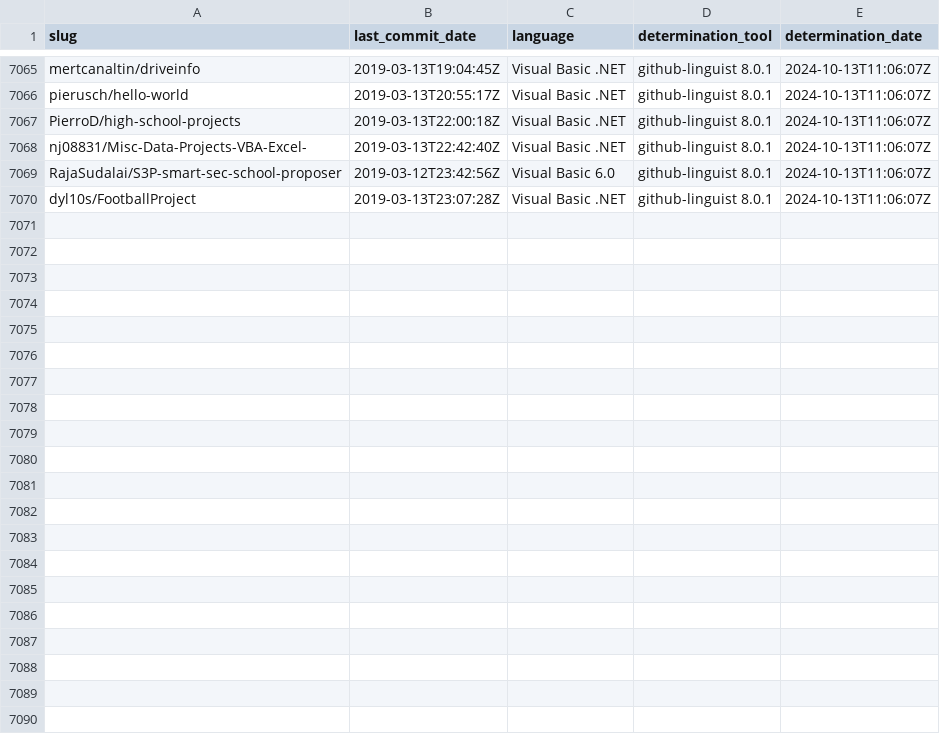
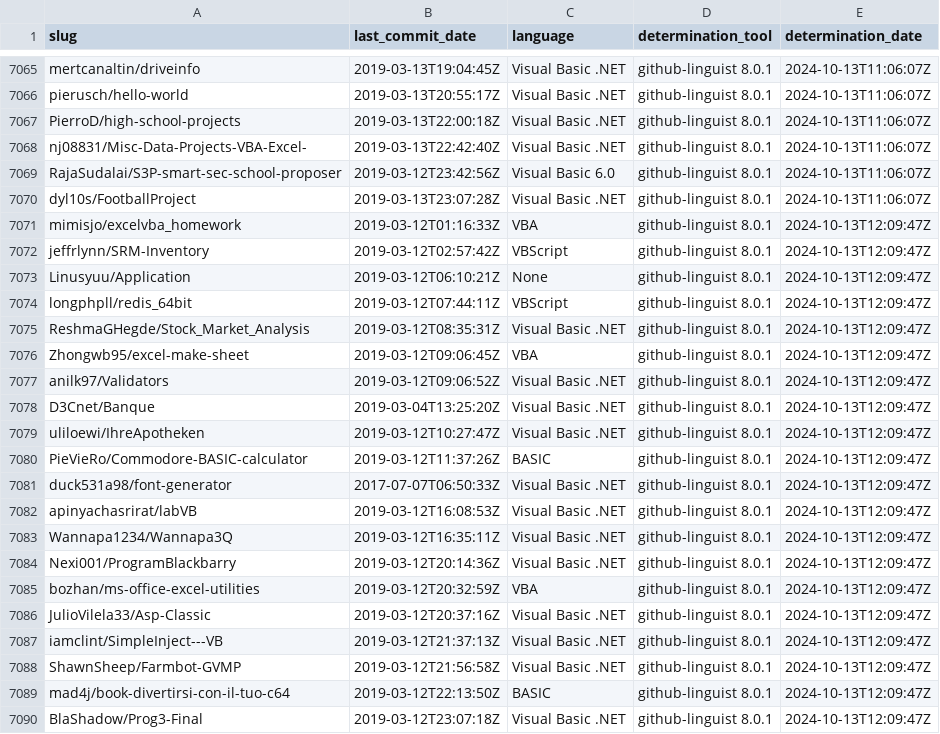
Before and after one commit to DecimalTurn/Visual-Basic-Data, a CSV file: data/data.csv, drawn as a sheet; only a part is shown, gaps mark what is left out; the diff names each change by its address in the sheet, - before the commit and + after, or states it on an @@ line.

```diff
--- a/data/data.csv
+++ b/data/data.csv
+row 7071: mimisjo/excelvba_homework | 2019-03-12T01:16:33Z | VBA | github-linguist 8.0.1 | 2024-10-13T12:09:47Z
+row 7072: jeffrlynn/SRM-Inventory | 2019-03-12T02:57:42Z | VBScript | github-linguist 8.0.1 | 2024-10-13T12:09:47Z
+row 7073: Linusyuu/Application | 2019-03-12T06:10:21Z | None | github-linguist 8.0.1 | 2024-10-13T12:09:47Z
+row 7074: longphpll/redis_64bit | 2019-03-12T07:44:11Z | VBScript | github-linguist 8.0.1 | 2024-10-13T12:09:47Z
+row 7075: ReshmaGHegde/Stock_Market_Analysis | 2019-03-12T08:35:31Z | Visual Basic .NET | github-linguist 8.0.1 | 2024-10-13T12:09:47Z
+row 7076: Zhongwb95/excel-make-sheet | 2019-03-12T09:06:45Z | VBA | github-linguist 8.0.1 | 2024-10-13T12:09:47Z
+row 7077: anilk97/Validators | 2019-03-12T09:06:52Z | Visual Basic .NET | github-linguist 8.0.1 | 2024-10-13T12:09:47Z
+row 7078: D3Cnet/Banque | 2019-03-04T13:25:20Z | Visual Basic .NET | github-linguist 8.0.1 | 2024-10-13T12:09:47Z
+row 7079: uliloewi/IhreApotheken | 2019-03-12T10:27:47Z | Visual Basic .NET | github-linguist 8.0.1 | 2024-10-13T12:09:47Z
+row 7080: PieVieRo/Commodore-BASIC-calculator | 2019-03-12T11:37:26Z | BASIC | github-linguist 8.0.1 | 2024-10-13T12:09:47Z
+row 7081: duck531a98/font-generator | 2017-07-07T06:50:33Z | Visual Basic .NET | github-linguist 8.0.1 | 2024-10-13T12:09:47Z
+row 7082: apinyachasrirat/labVB | 2019-03-12T16:08:53Z | Visual Basic .NET | github-linguist 8.0.1 | 2024-10-13T12:09:47Z
+row 7083: Wannapa1234/Wannapa3Q | 2019-03-12T16:35:11Z | Visual Basic .NET | github-linguist 8.0.1 | 2024-10-13T12:09:47Z
+row 7084: Nexi001/ProgramBlackbarry | 2019-03-12T20:14:36Z | Visual Basic .NET | github-linguist 8.0.1 | 2024-10-13T12:09:47Z
+row 7085: bozhan/ms-office-excel-utilities | 2019-03-12T20:32:59Z | VBA | github-linguist 8.0.1 | 2024-10-13T12:09:47Z
+row 7086: JulioVilela33/Asp-Classic | 2019-03-12T20:37:16Z | Visual Basic .NET | github-linguist 8.0.1 | 2024-10-13T12:09:47Z
+row 7087: iamclint/SimpleInject---VB | 2019-03-12T21:37:13Z | Visual Basic .NET | github-linguist 8.0.1 | 2024-10-13T12:09:47Z
+row 7088: ShawnSheep/Farmbot-GVMP | 2019-03-12T21:56:58Z | Visual Basic .NET | github-linguist 8.0.1 | 2024-10-13T12:09:47Z
+row 7089: mad4j/book-divertirsi-con-il-tuo-c64 | 2019-03-12T22:13:50Z | BASIC | github-linguist 8.0.1 | 2024-10-13T12:09:47Z
+row 7090: BlaShadow/Prog3-Final | 2019-03-12T23:07:18Z | Visual Basic .NET | github-linguist 8.0.1 | 2024-10-13T12:09:47Z
```
Also changed, not shown: 2 other files.
